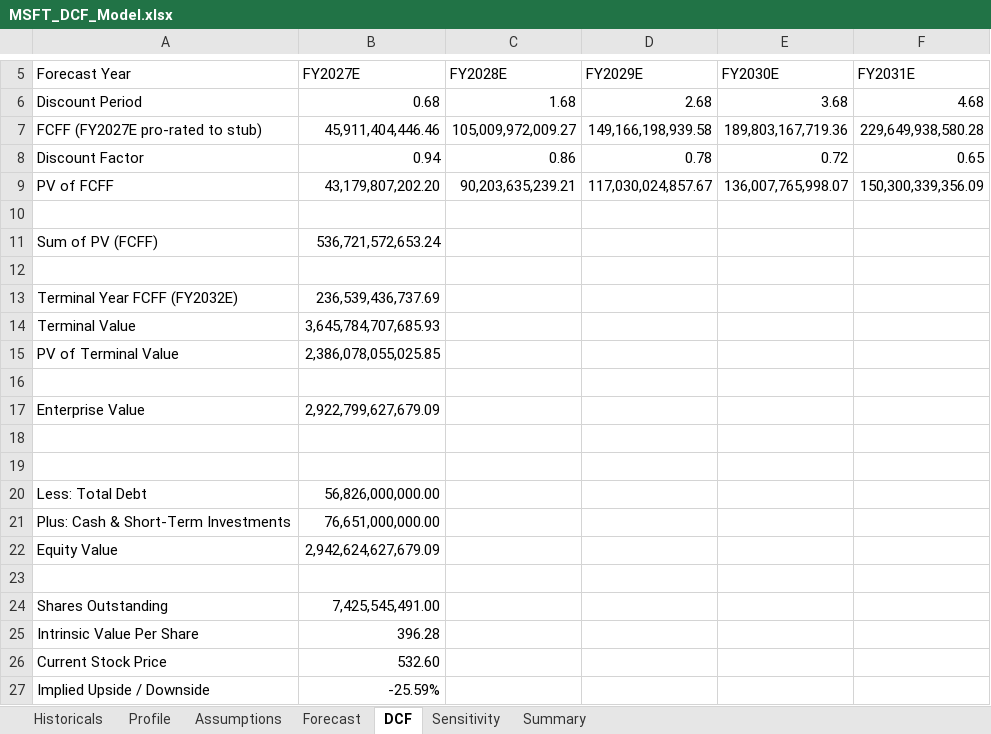
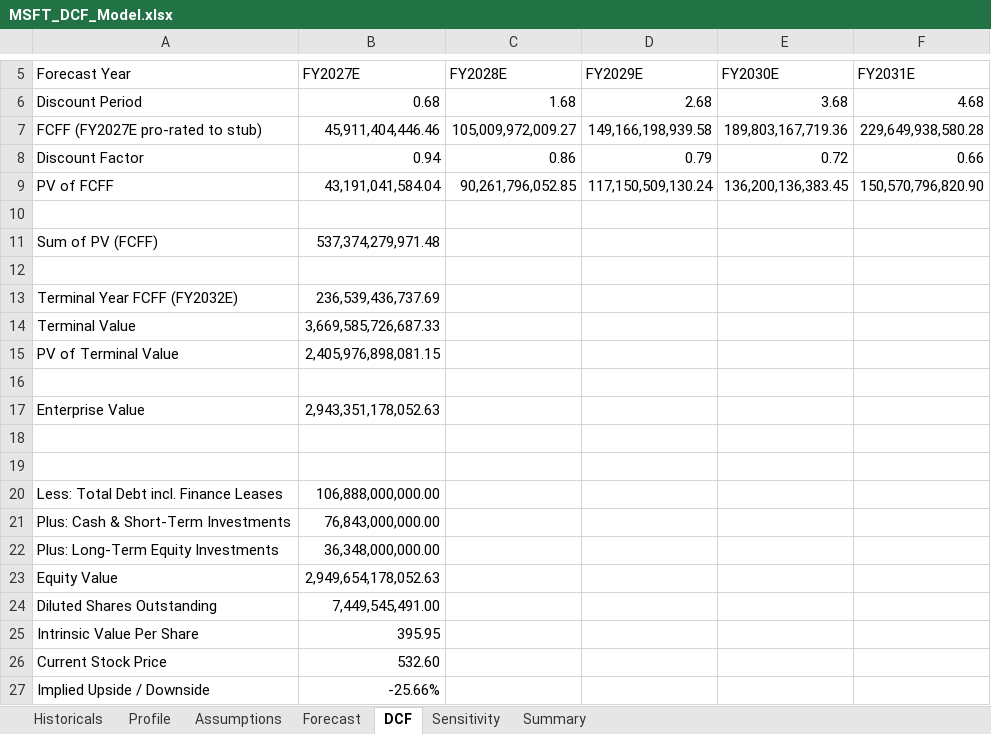
Before and after one commit to mtrinkner/msft-dcf-valuation, an Excel workbook: excel/MSFT_DCF_Model.xlsx, sheet DCF, drawn as a sheet; only a part is shown, gaps mark what is left out; values as stored, in another font and other column widths than the file's, no borders; removed rows and columns are numbered as before the commit, all else as after; the diff names each change by its address in the sheet, - before the commit and + after, or states it on an @@ line.

```diff
--- a/excel/MSFT_DCF_Model.xlsx (sheet DCF)
+++ b/excel/MSFT_DCF_Model.xlsx (sheet DCF)
-D8 (FY2029E): 0.78
+D8 (FY2029E): 0.79
-F8 (FY2031E): 0.65
+F8 (FY2031E): 0.66
-B9 (FY2027E): 43,179,807,202.20
+B9 (FY2027E): 43,191,041,584.04
-C9 (FY2028E): 90,203,635,239.21
+C9 (FY2028E): 90,261,796,052.85
-D9 (FY2029E): 117,030,024,857.67
+D9 (FY2029E): 117,150,509,130.24
-E9 (FY2030E): 136,007,765,998.07
+E9 (FY2030E): 136,200,136,383.45
-F9 (FY2031E): 150,300,339,356.09
+F9 (FY2031E): 150,570,796,820.90
-B11 (FY2027E): 536,721,572,653.24
+B11 (FY2027E): 537,374,279,971.48
-B14 (FY2027E): 3,645,784,707,685.93
+B14 (FY2027E): 3,669,585,726,687.33
-B15 (FY2027E): 2,386,078,055,025.85
+B15 (FY2027E): 2,405,976,898,081.15
-B17 (FY2027E): 2,922,799,627,679.09
+B17 (FY2027E): 2,943,351,178,052.63
-row 20: Less: Total Debt | 56,826,000,000.00
+row 20: Less: Total Debt incl. Finance Leases | 106,888,000,000.00
-B21 (FY2027E): 76,651,000,000.00
+B21 (FY2027E): 76,843,000,000.00
+row 22: Plus: Long-Term Equity Investments | 36,348,000,000.00
-B23 (FY2027E): 2,942,624,627,679.09
+B23 (FY2027E): 2,949,654,178,052.63
-row 24: (empty)
+row 24: Diluted Shares Outstanding | 7,449,545,491.00
-row 24: Shares Outstanding | 7,425,545,491.00
-B25 (FY2027E): 396.28
+B25 (FY2027E): 395.95
-B27 (FY2027E): -25.59%
+B27 (FY2027E): -25.66%
```
Also changed, not shown: sheet Sensitivity, sheet Assumptions, sheet Summary, 1 other file.
